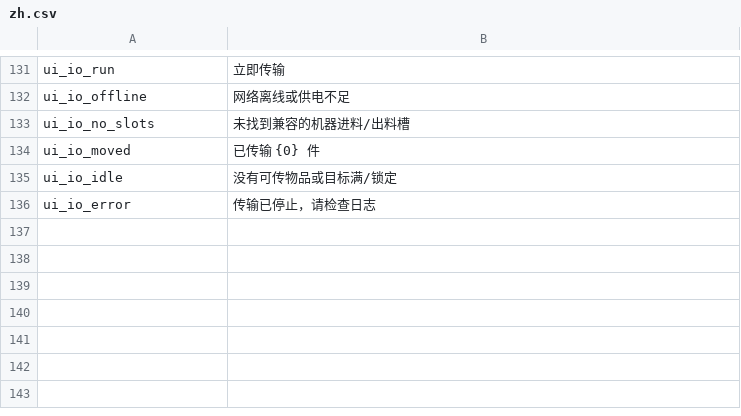
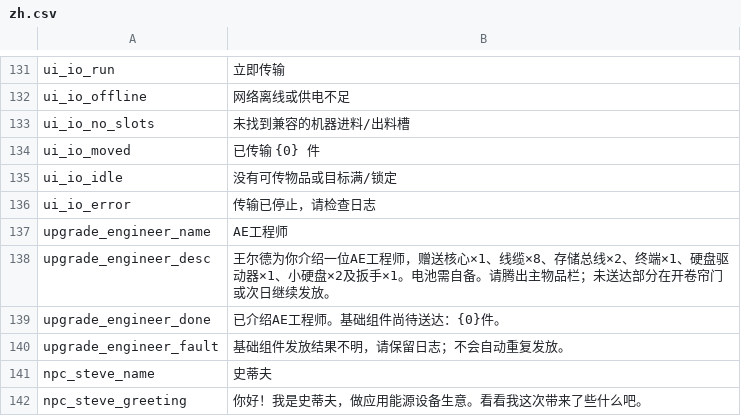
Before and after one commit to Eviadc/DeepSpaceAE, a CSV file: assets/game/Localization/zh.csv, drawn as a sheet; only a part is shown, gaps mark what is left out.

```diff
--- a/assets/game/Localization/zh.csv
+++ b/assets/game/Localization/zh.csv
@@ -136 +136,7 @@ ui_io_idle,没有可传物品或目标满/锁定
 ui_io_error,传输已停止，请检查日志
+upgrade_engineer_name,AE工程师
+upgrade_engineer_desc,王尔德为你介绍一位AE工程师，赠送核心×1、线缆×8、存储总线×2、终端×1、硬盘驱动器×1、小硬盘×2及扳手×1。电池需自备。请腾出主物品栏；未送达部分在开卷帘门或次日继续发放。
+upgrade_engineer_done,已介绍AE工程师。基础组件尚待送达：{0}件。
+upgrade_engineer_fault,基础组件发放结果不明，请保留日志；不会自动重复发放。
+npc_steve_name,史蒂夫
+npc_steve_greeting,你好！我是史蒂夫，做应用能源设备生意。看看我这次带来了些什么吧。
```
Also changed, not shown: assets/game/Localization/en.csv, 24 other files.
